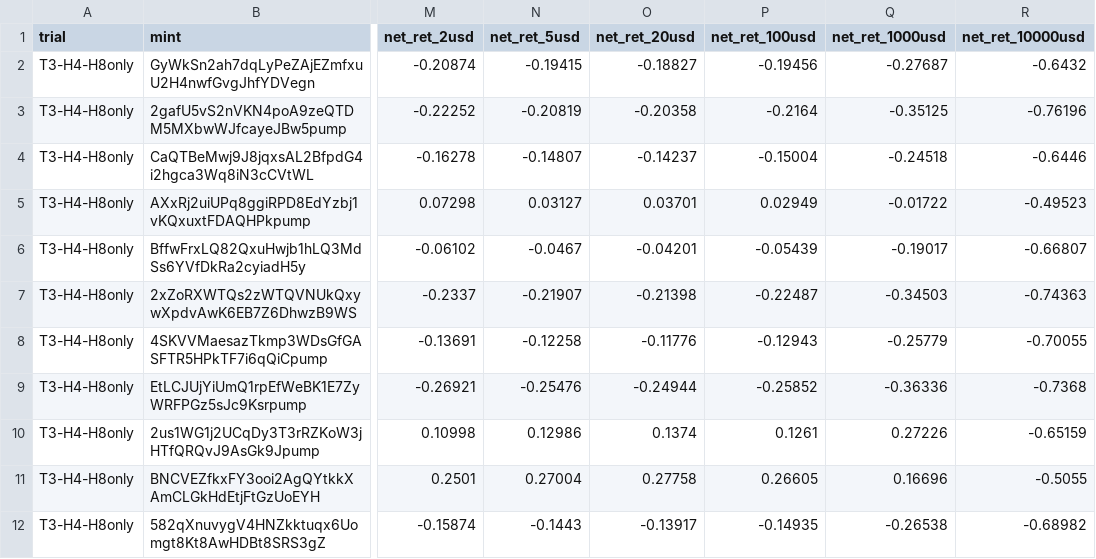
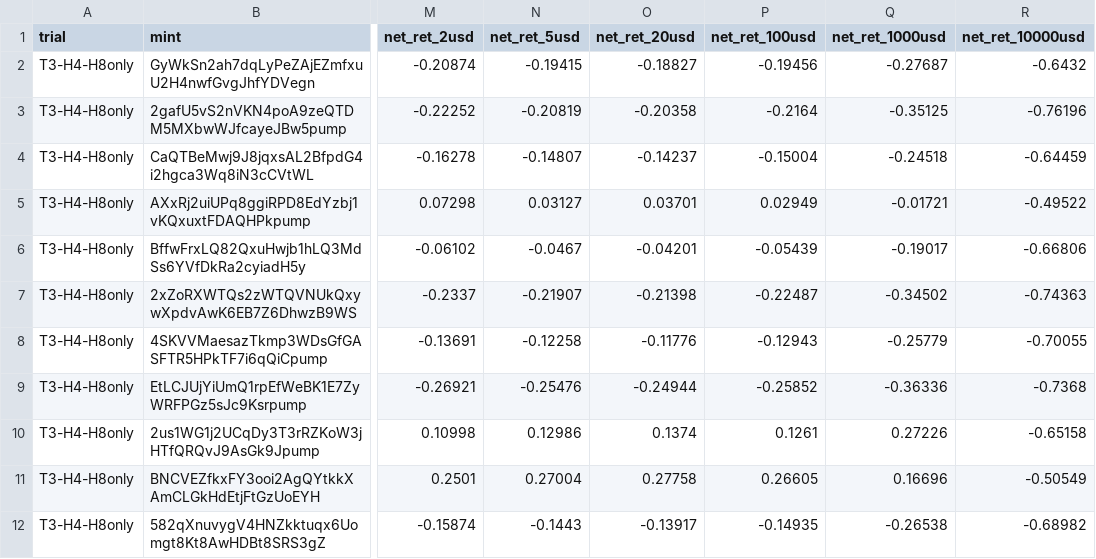
Before and after one commit to macdarenz-droid/Meme-snipe, a CSV file: research/edge-hunt-u2/results/trades_holdout.csv, drawn as a sheet; only a part is shown, gaps mark what is left out; the diff names each change by its address in the sheet, - before the commit and + after, or states it on an @@ line.

```diff
--- a/research/edge-hunt-u2/results/trades_holdout.csv
+++ b/research/edge-hunt-u2/results/trades_holdout.csv
-R4 (net_ret_10000usd): -0.6446
+R4 (net_ret_10000usd): -0.64459
-Q5 (net_ret_1000usd): -0.01722
+Q5 (net_ret_1000usd): -0.01721
-R5 (net_ret_10000usd): -0.49523
+R5 (net_ret_10000usd): -0.49522
-R6 (net_ret_10000usd): -0.66807
+R6 (net_ret_10000usd): -0.66806
-Q7 (net_ret_1000usd): -0.34503
+Q7 (net_ret_1000usd): -0.34502
-R10 (net_ret_10000usd): -0.65159
+R10 (net_ret_10000usd): -0.65158
-R11 (net_ret_10000usd): -0.5055
+R11 (net_ret_10000usd): -0.50549
```
Also changed, not shown: research/edge-hunt-u2/results/trades_discovery.csv, 6 other files.
